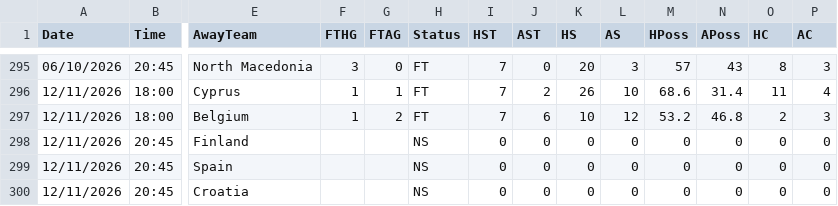
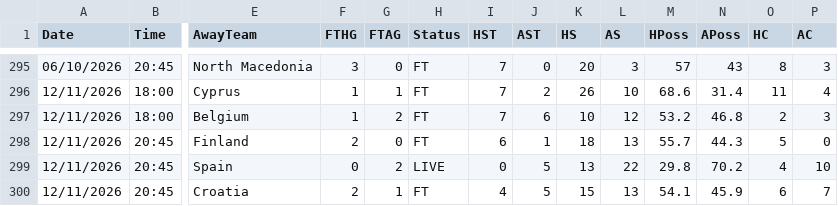
Before and after one commit to yorsbedoya-ui/pizarra-de-pronosticos, a CSV file: data/europa/UNL.csv, drawn as a sheet; only a part is shown, gaps mark what is left out; the diff covers the shown part only; the diff names each change by its address in the sheet, - before the commit and + after, or states it on an @@ line.

Commit message:
Europa 2026-11-12T21:42

```diff
--- a/data/europa/UNL.csv
+++ b/data/europa/UNL.csv
-F298 (FTHG): (empty)
+F298 (FTHG): 2
-G298 (FTAG): (empty)
+G298 (FTAG): 0
-H298 (Status): NS
+H298 (Status): FT
-I298 (HST): 0
+I298 (HST): 6
-J298 (AST): 0
+J298 (AST): 1
-K298 (HS): 0
+K298 (HS): 18
-L298 (AS): 0
+L298 (AS): 13
-M298 (HPoss): 0
+M298 (HPoss): 55.7
-N298 (APoss): 0
+N298 (APoss): 44.3
-O298 (HC): 0
+O298 (HC): 5
-F299 (FTHG): (empty)
+F299 (FTHG): 0
-G299 (FTAG): (empty)
+G299 (FTAG): 2
-H299 (Status): NS
+H299 (Status): LIVE
-J299:J300 (AST): 0
+J299:J300 (AST): 5
-K299 (HS): 0
+K299 (HS): 13
-L299 (AS): 0
+L299 (AS): 22
-M299 (HPoss): 0
+M299 (HPoss): 29.8
-N299 (APoss): 0
+N299 (APoss): 70.2
-O299 (HC): 0
+O299 (HC): 4
-P299 (AC): 0
+P299 (AC): 10
-F300 (FTHG): (empty)
+F300 (FTHG): 2
-G300 (FTAG): (empty)
+G300 (FTAG): 1
-H300 (Status): NS
+H300 (Status): FT
-I300 (HST): 0
+I300 (HST): 4
-K300 (HS): 0
+K300 (HS): 15
-L300 (AS): 0
+L300 (AS): 13
-M300 (HPoss): 0
+M300 (HPoss): 54.1
-N300 (APoss): 0
+N300 (APoss): 45.9
-O300 (HC): 0
+O300 (HC): 6
-P300 (AC): 0
+P300 (AC): 7
```
Also changed, not shown: 33 edited cells elsewhere in this file, 1 other file.
